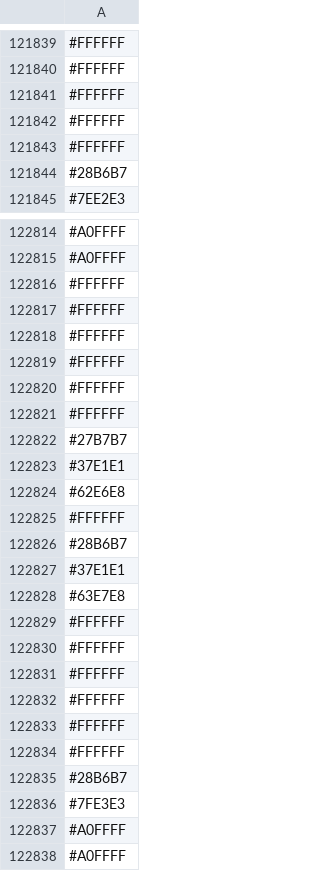
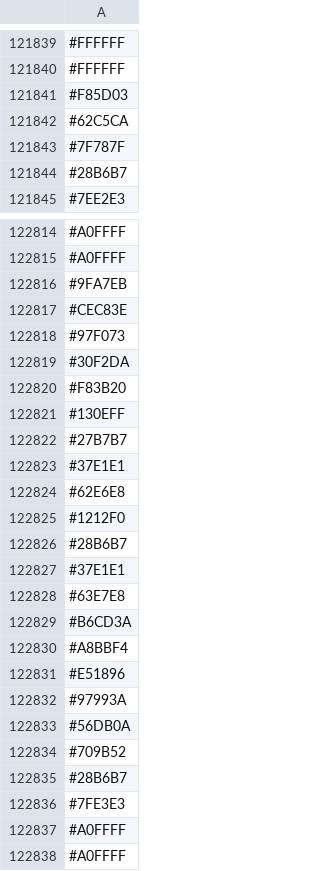
Before and after one commit to capsuleman/dirtybiology-flag-versioning, a CSV file: flag-data.csv, drawn as a sheet; only a part is shown, gaps mark what is left out; the diff covers the shown part only.

Commit message:
:camera_flash: Update flag data

```diff
--- a/flag-data.csv
+++ b/flag-data.csv
@@ -121840,5 +121840,5 @@
 #FFFFFF
-#FFFFFF
-#FFFFFF
-#FFFFFF
+#F85D03
+#62C5CA
+#7F787F
 #28B6B7
@@ -122815,8 +122815,8 @@
 #A0FFFF
-#FFFFFF
-#FFFFFF
-#FFFFFF
-#FFFFFF
-#FFFFFF
-#FFFFFF
+#9FA7EB
+#CEC83E
+#97F073
+#30F2DA
+#F83B20
+#130EFF
 #27B7B7
@@ -122824,3 +122824,3 @@
 #62E6E8
-#FFFFFF
+#1212F0
 #28B6B7
@@ -122828,8 +122828,8 @@
 #63E7E8
-#FFFFFF
-#FFFFFF
-#FFFFFF
-#FFFFFF
-#FFFFFF
-#FFFFFF
+#B6CD3A
+#A8BBF4
+#E51896
+#97993A
+#56DB0A
+#709B52
 #28B6B7
```
Also changed, not shown: 16 added rows, 16 removed rows, 2 moved rows and 14 edited cells elsewhere in this file.
